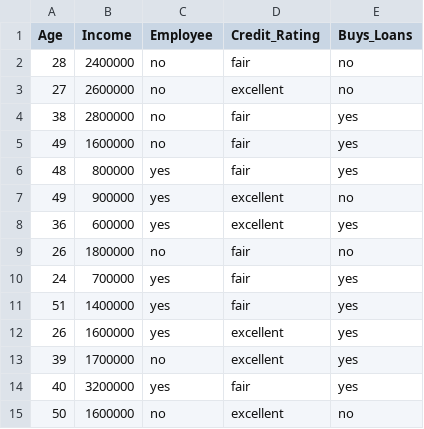
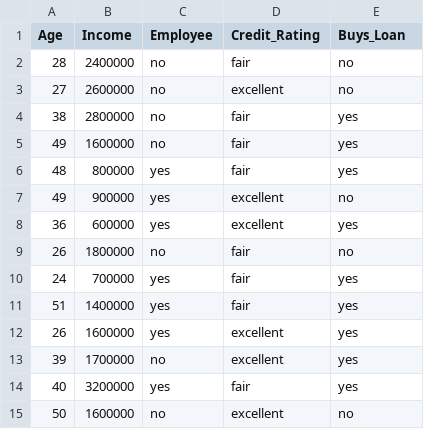
Before and after one commit to ugr-gowthamraj/Simple-Loan-Prediction-Model-Using-Python, a CSV file: Loan prediction dataset.csv, drawn as a sheet.

Commit message:
Update Loan prediction dataset.csv

```diff
--- a/Loan prediction dataset.csv
+++ b/Loan prediction dataset.csv
@@ -1,2 +1,2 @@
-Age,Income,Employee,Credit_Rating,Buys_Loans
+Age,Income,Employee,Credit_Rating,Buys_Loan
 28,2400000,no,fair,no
```
